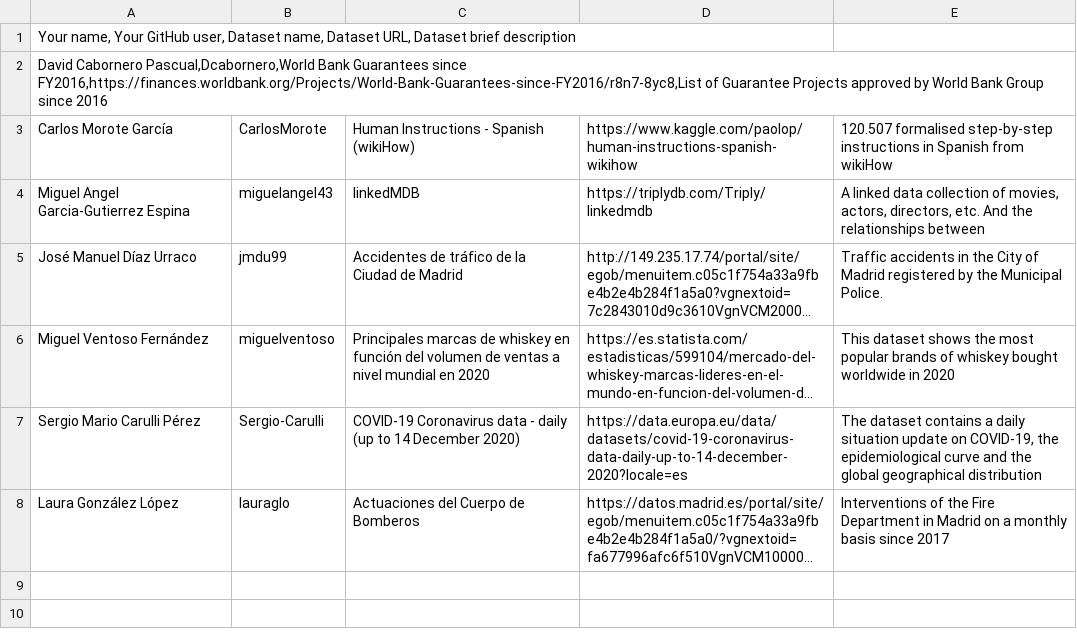
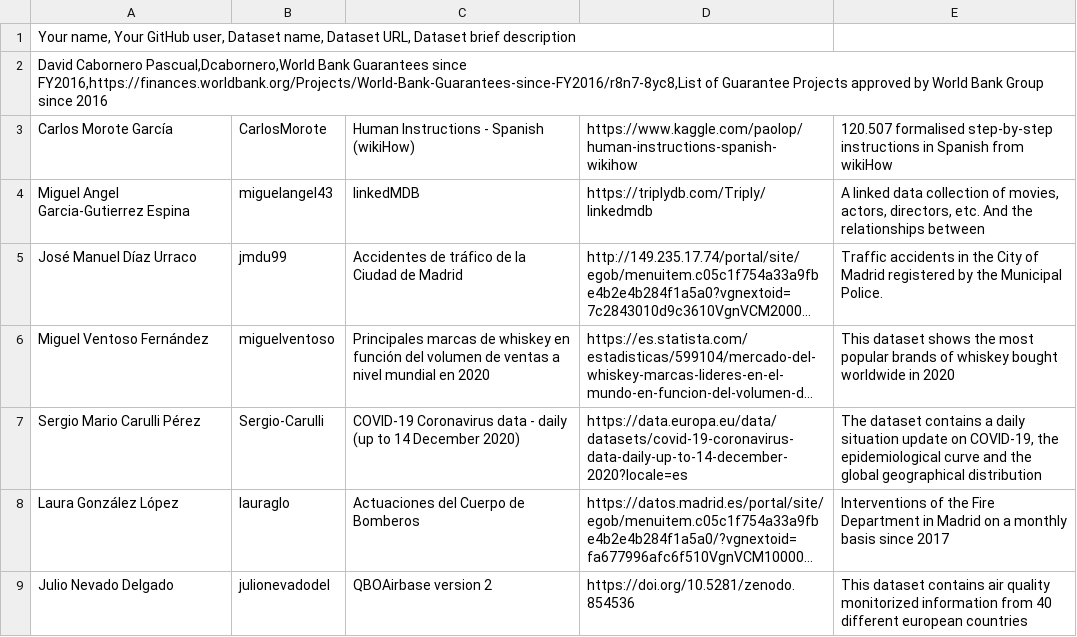
Before and after one commit to javiegal/Curso2021-2022-ODKG, a CSV file: Assignment1/DatasetDescriptions.csv, drawn as a sheet; long unchanged cells end in …; the diff names each change by its address in the sheet, - before the commit and + after, or states it on an @@ line.

Commit message:
Dataset upload

```diff
--- a/Assignment1/DatasetDescriptions.csv
+++ b/Assignment1/DatasetDescriptions.csv
+row 9: Julio Nevado Delgado | julionevadodel | QBOAirbase version 2 | https://doi.org/10.5281/zenodo.854536 | This dataset contains air quality monitorized information from 40 different european countries
```
